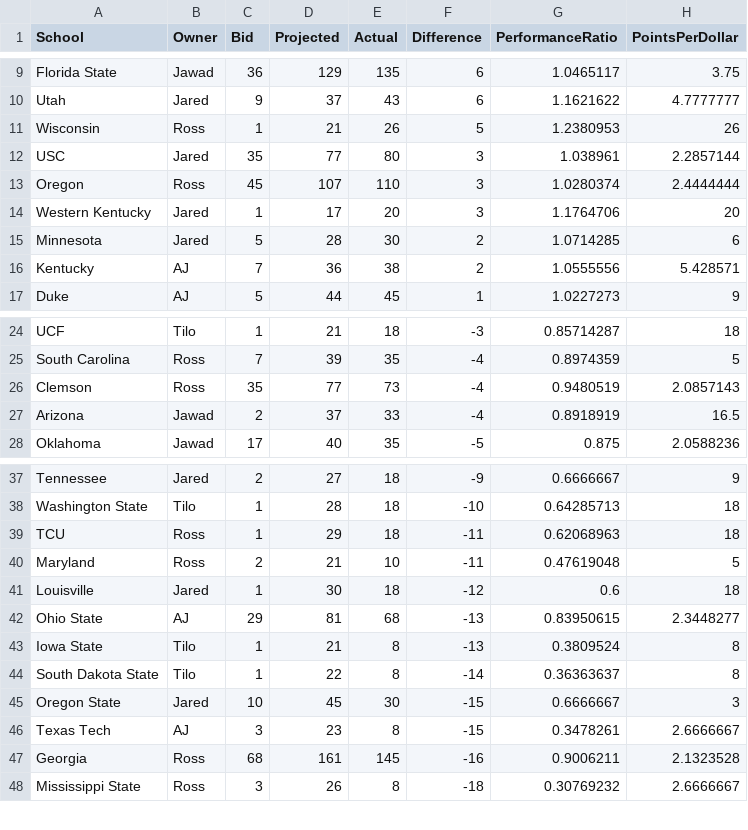
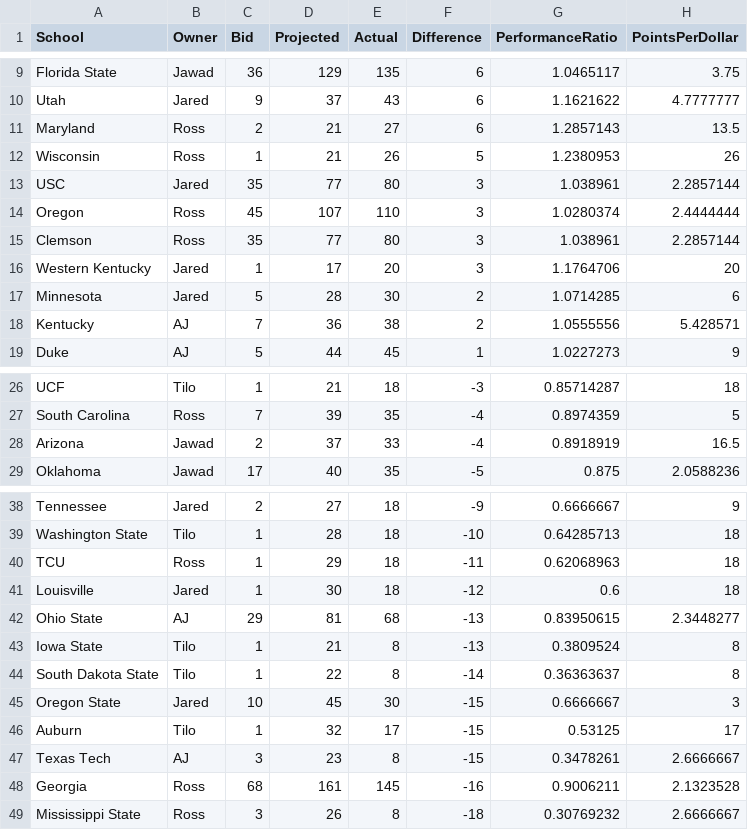
Before and after one commit to zo0o0ot/draft-scorer-nfl, a CSV file: leagify-result-stats/2024/2024LeagifySchoolStats.csv, drawn as a sheet; only a part is shown, gaps mark what is left out.

```diff
--- a/leagify-result-stats/2024/2024LeagifySchoolStats.csv
+++ b/leagify-result-stats/2024/2024LeagifySchoolStats.csv
@@ -10,2 +10,3 @@ Florida State,Jawad,36,129,135,6,1.0465117,3.75
 Utah,Jared,9,37,43,6,1.1621622,4.7777777
+Maryland,Ross,2,21,27,6,1.2857143,13.5
 Wisconsin,Ross,1,21,26,5,1.2380953,26
@@ -13,2 +14,3 @@ USC,Jared,35,77,80,3,1.038961,2.2857144
 Oregon,Ross,45,107,110,3,1.0280374,2.4444444
+Clemson,Ross,35,77,80,3,1.038961,2.2857144
 Western Kentucky,Jared,1,17,20,3,1.1764706,20
@@ -25,3 +27,2 @@ UCF,Tilo,1,21,18,-3,0.85714287,18
 South Carolina,Ross,7,39,35,-4,0.8974359,5
-Clemson,Ross,35,77,73,-4,0.9480519,2.0857143
 Arizona,Jawad,2,37,33,-4,0.8918919,16.5
@@ -39,3 +40,2 @@ Washington State,Tilo,1,28,18,-10,0.64285713,18
 TCU,Ross,1,29,18,-11,0.62068963,18
-Maryland,Ross,2,21,10,-11,0.47619048,5
 Louisville,Jared,1,30,18,-12,0.6,18
@@ -45,2 +45,3 @@ South Dakota State,Tilo,1,22,8,-14,0.36363637,8
 Oregon State,Jared,10,45,30,-15,0.6666667,3
+Auburn,Tilo,1,32,17,-15,0.53125,17
 Texas Tech,AJ,3,23,8,-15,0.3478261,2.6666667
```
Also changed, not shown: leagify-result-stats/2024/2024DraftPointsBySchool.csv, leagify-result-stats/2024/2024Flops.csv, 4 other files.
